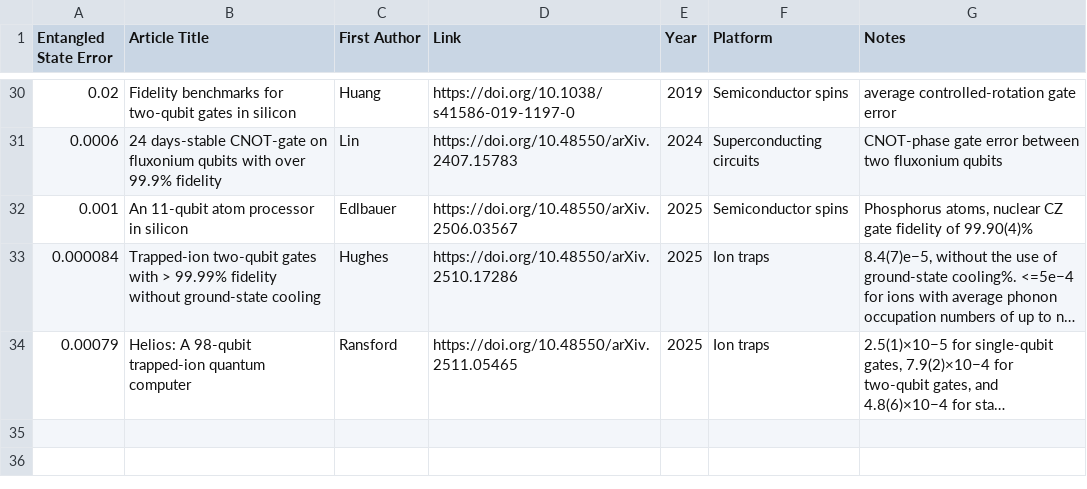
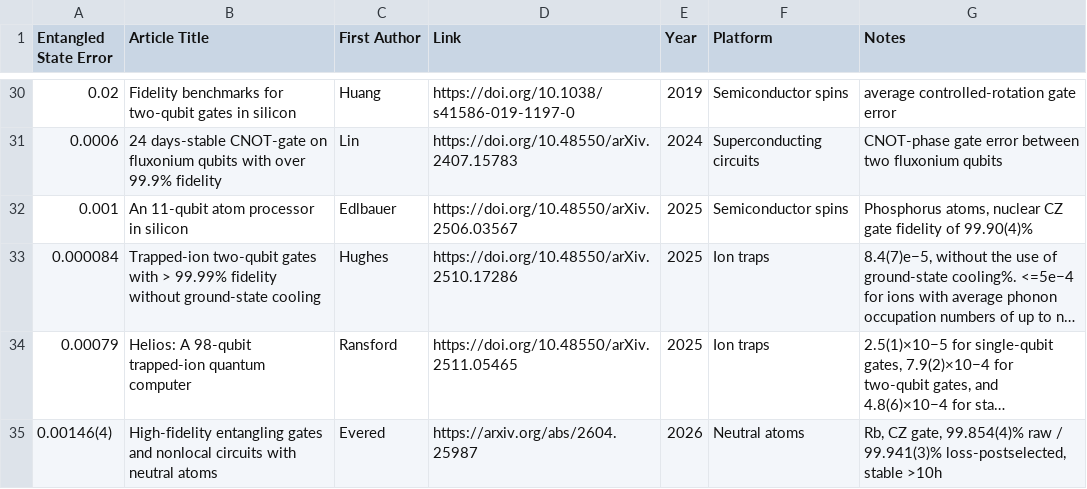
Before and after one commit to francois-marie/awesome-quantum-computing-experiments, a CSV file: data/entangled_state_error_exp.csv, drawn as a sheet; only a part is shown, gaps mark what is left out; long unchanged cells end in …; the diff names each change by its address in the sheet, - before the commit and + after, or states it on an @@ line.

Commit message:
Update entangled_state_error_exp.csv (#559)
* Update entangled_state_error_exp.csv

* Regenerate README and entangled-error plot for new data point

Adds the neutral-atoms entangling-gate entry (arXiv:2604.25987) to the
rendered README and plot so they match the updated CSV. Keeps the new
README verify-gate green.

```diff
--- a/data/entangled_state_error_exp.csv
+++ b/data/entangled_state_error_exp.csv
+row 35: 0.00146(4) | High-fidelity entangling gates and nonlocal circuits with neutral atoms | Evered | https://arxiv.org/abs/2604.25987 | 2026 | Neutral atoms | Rb, CZ gate, 99.854(4)% raw / 99.941(3)% loss-postselected, stable >10h
```
Also changed, not shown: 3 other files.
